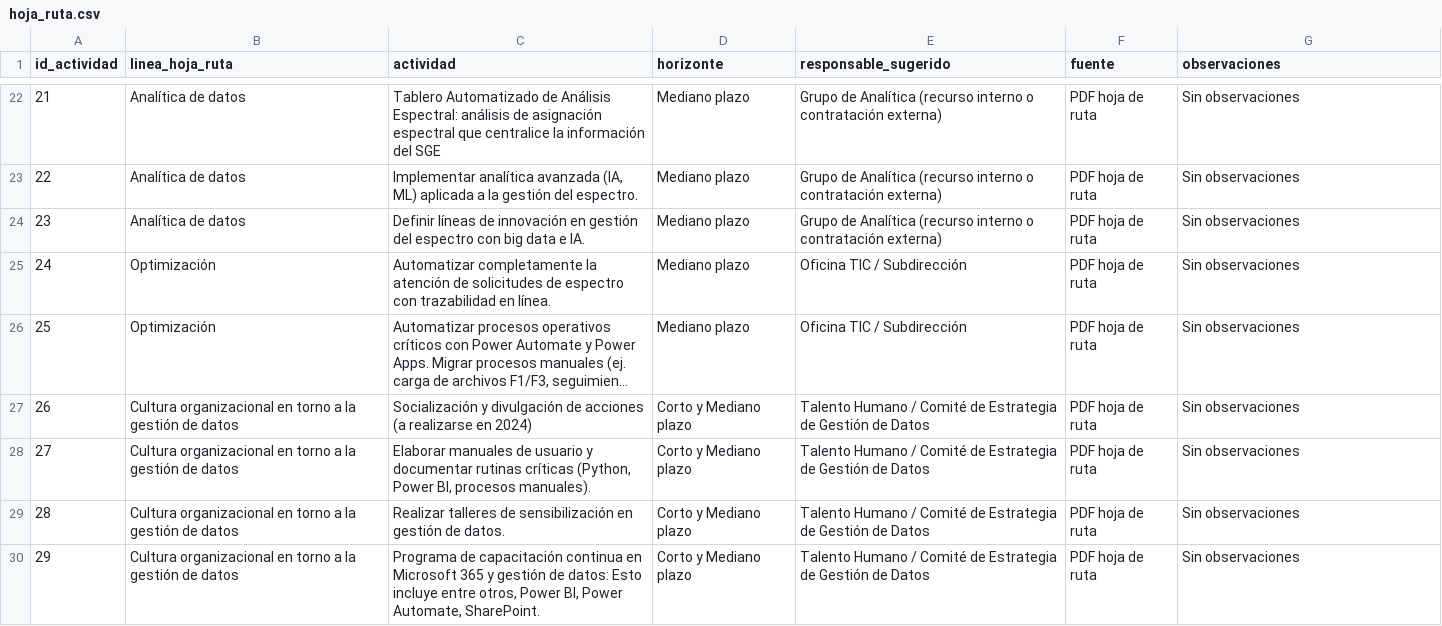
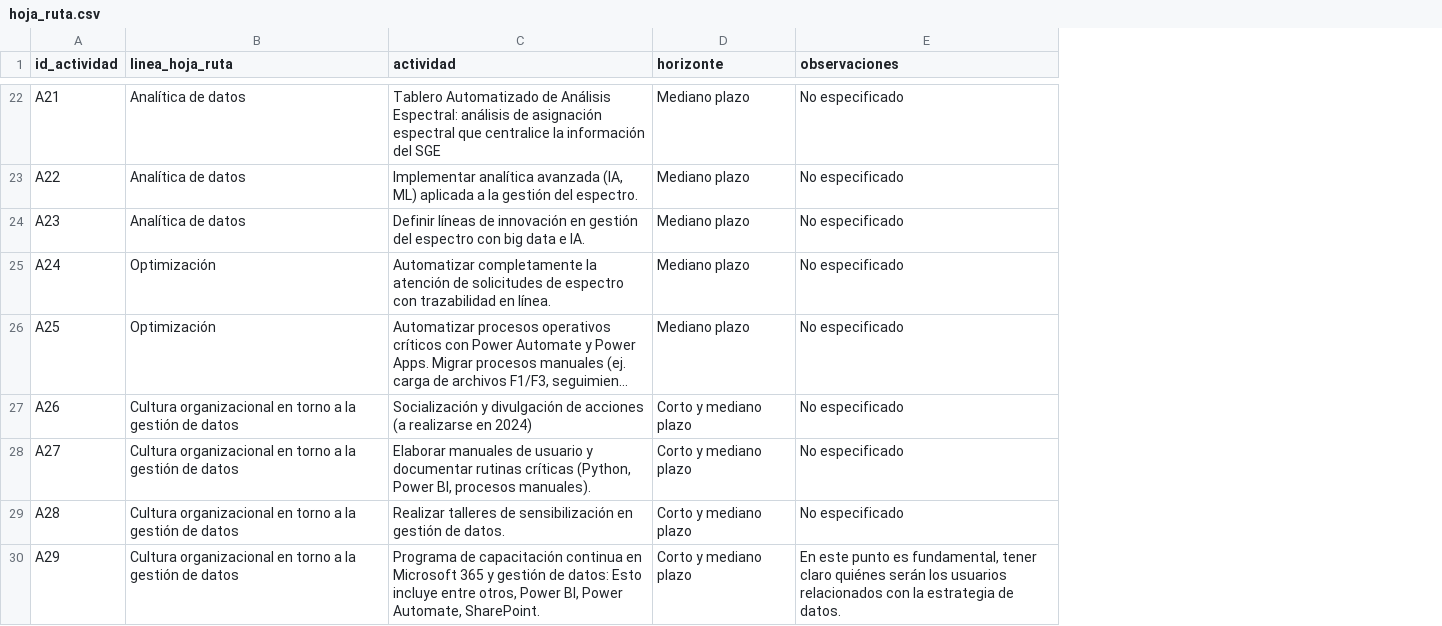
Before and after one commit to drambaut/hoja-ruta---ANE, a CSV file: data/processed/hoja_ruta.csv, drawn as a sheet; only a part is shown, gaps mark what is left out; long unchanged cells end in …; removed rows and columns are numbered as before the commit, all else as after; the diff covers the shown part only; the diff names each change by its address in the sheet, - before the commit and + after, or states it on an @@ line.

```diff
--- a/data/processed/hoja_ruta.csv
+++ b/data/processed/hoja_ruta.csv
-column E (responsable_sugerido), rows 22-30: Grupo de Analítica (recurso interno o contratación externa) | Grupo de Analítica (recurso interno o contratación externa) | Grupo de Analítica (recurso interno o contratación externa) | Oficina TIC / Subdirección | Oficina TIC / Subdirección | Talento Humano / Comité de Estrategia de Gestión de Datos | Talento Humano / Comité de Estrategia de Gestión de Datos | Talento Humano / Comité de Estrategia de Gestión de Datos | Talento Humano / Comité de Estrategia de Gestión de Datos
-column F (fuente), rows 22-30: all PDF hoja de ruta
-A22 (id_actividad): 21
+A22 (id_actividad): A21
-E22:E29 (observaciones): Sin observaciones
+E22:E29 (observaciones): No especificado
-A23 (id_actividad): 22
+A23 (id_actividad): A22
-A24 (id_actividad): 23
+A24 (id_actividad): A23
-A25 (id_actividad): 24
+A25 (id_actividad): A24
-A26 (id_actividad): 25
+A26 (id_actividad): A25
-A27 (id_actividad): 26
+A27 (id_actividad): A26
-D27:D30 (horizonte): Corto y Mediano plazo
+D27:D30 (horizonte): Corto y mediano plazo
-A28 (id_actividad): 27
+A28 (id_actividad): A27
-A29 (id_actividad): 28
+A29 (id_actividad): A28
-A30 (id_actividad): 29
+A30 (id_actividad): A29
-E30 (observaciones): Sin observaciones
+E30 (observaciones): En este punto es fundamental, tener claro quiénes serán los usuarios relacionados con la estrategia de datos.
```
Also changed, not shown: 40 edited cells elsewhere in this file, 18 other files.
